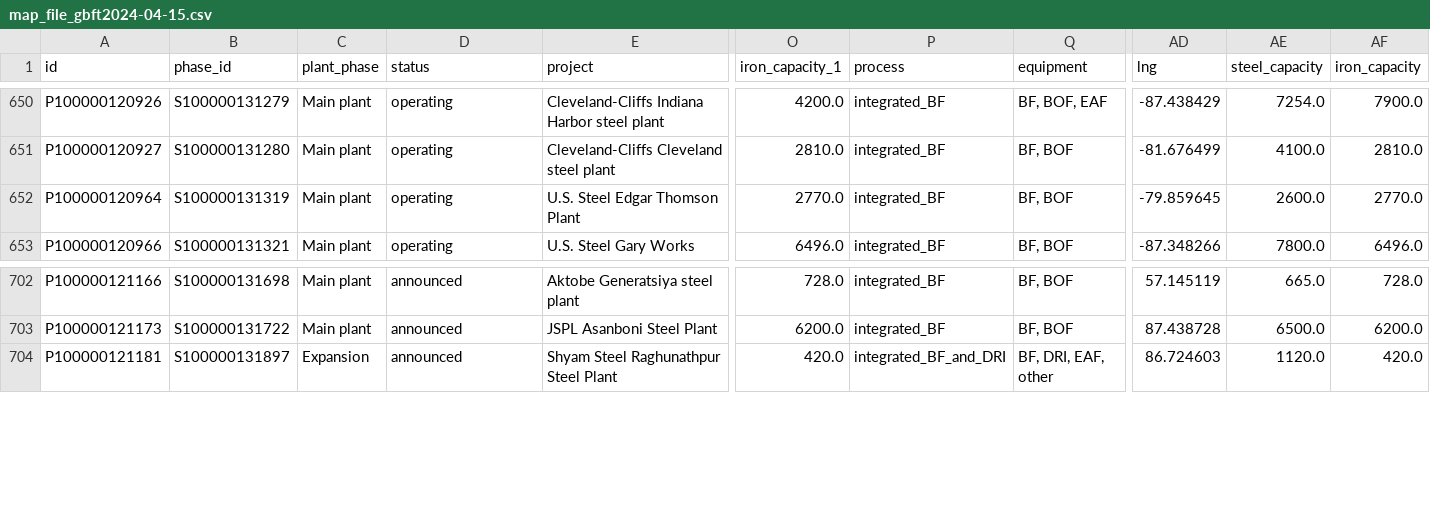
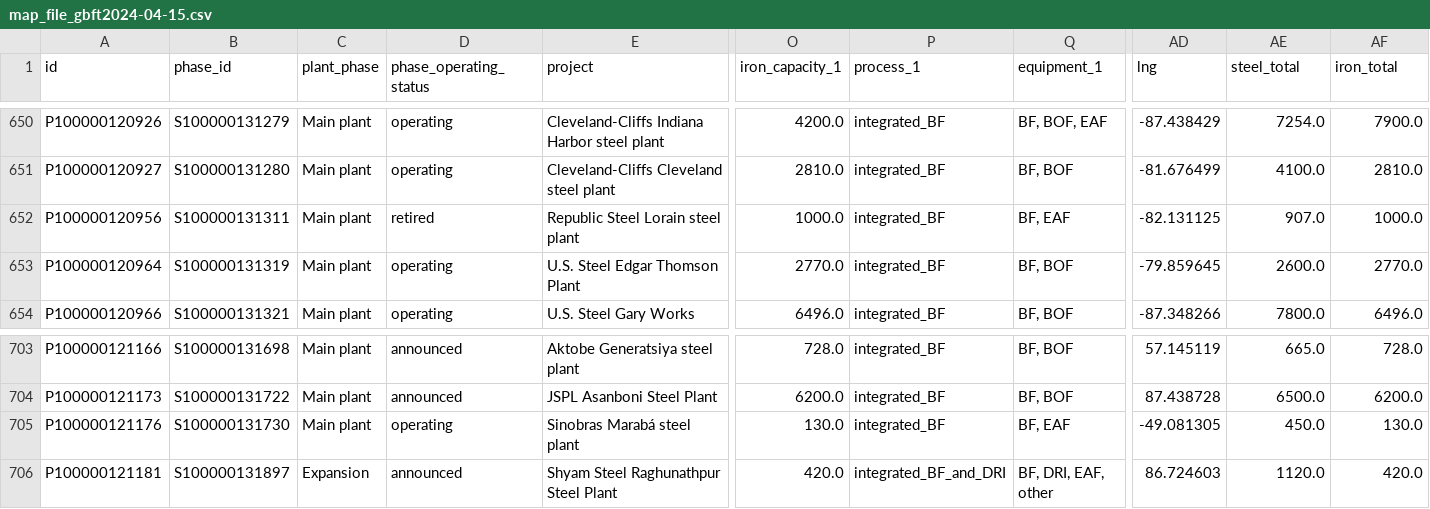
Before and after one commit to GlobalEnergyMonitor/iron-tracker-main, a CSV file: data/map_file_gbft2024-04-15.csv, drawn as a sheet; only a part is shown, gaps mark what is left out; rows hold the shown columns only; the diff names each change by its address in the sheet, - before the commit and + after, or states it on an @@ line.

Commit message:
adjusted data

```diff
--- a/data/map_file_gbft2024-04-15.csv
+++ b/data/map_file_gbft2024-04-15.csv
-D1: status
+D1: phase_operating_status
-P1: process
+P1: process_1
-Q1: equipment
+Q1: equipment_1
-AE1: steel_capacity
+AE1: steel_total
-AF1: iron_capacity
+AF1: iron_total
+row 652: P100000120956 | S100000131311 | Main plant | retired | Republic Steel Lorain steel plant | 1000.0 | integrated_BF | BF, EAF | -82.131125 | 907.0 | 1000.0
+row 705: P100000121176 | S100000131730 | Main plant | operating | Sinobras Marabá steel plant | 130.0 | integrated_BF | BF, EAF | -49.081305 | 450.0 | 130.0
```
Also changed, not shown: docs/data/map_file_gbft2024-04-15.csv.
